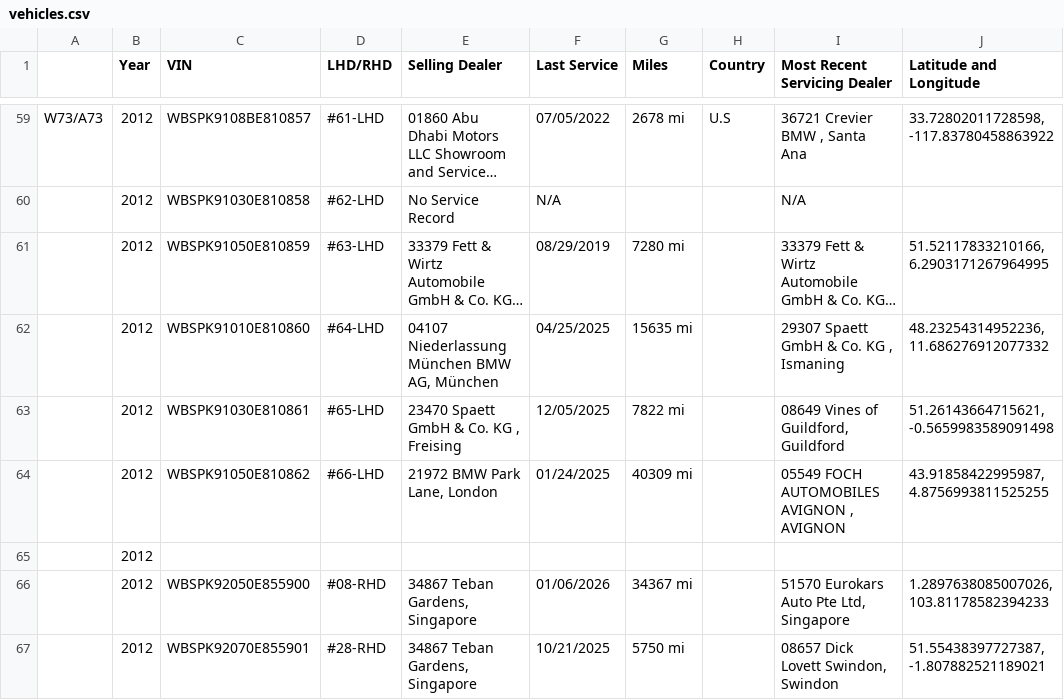
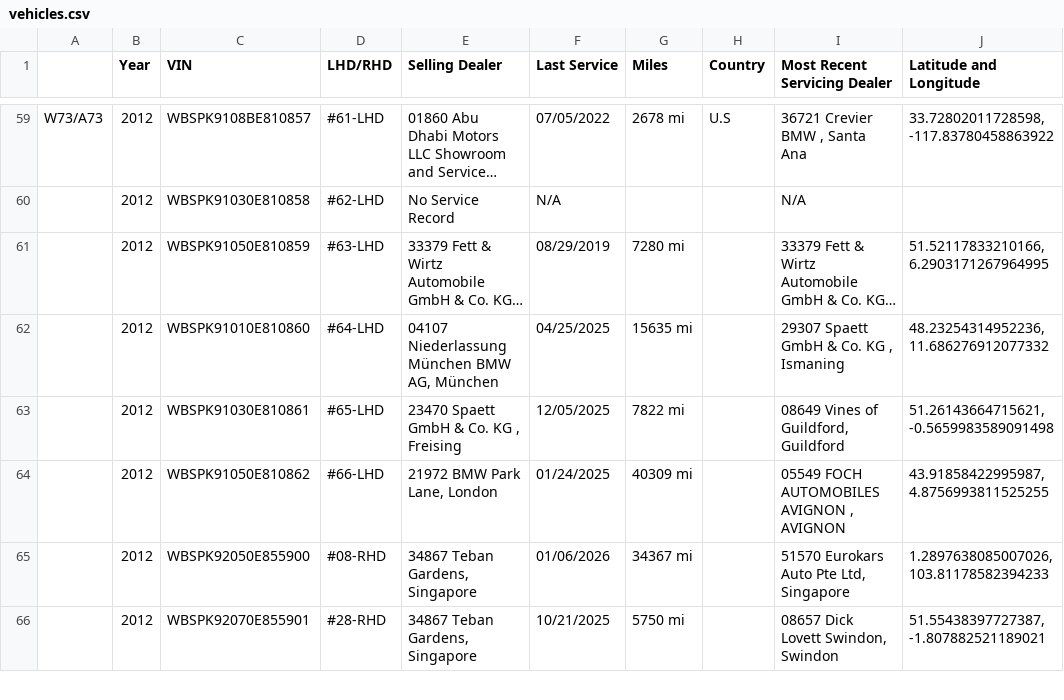
Before and after one commit to Sman19/CRT---MAP, a CSV file: vehicles.csv, drawn as a sheet; only a part is shown, gaps mark what is left out; long unchanged cells end in …; the diff names each change by its address in the sheet, - before the commit and + after, or states it on an @@ line.

Commit message:
Update vehicles.csv

```diff
--- a/vehicles.csv
+++ b/vehicles.csv
-row 65:  | 2012
```
